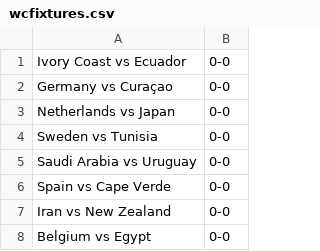
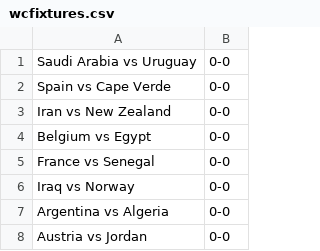
Before and after one commit to turnerville14/TurnerFunProject, a CSV file: wcfixtures.csv, drawn as a sheet; only a part is shown; the shorter side is filled out with more unchanged rows.

```diff
--- a/wcfixtures.csv
+++ b/wcfixtures.csv
@@ -1,5 +1 @@
-Ivory Coast vs Ecuador,0-0
-Germany vs Curaçao,0-0
-Netherlands vs Japan,0-0
-Sweden vs Tunisia,0-0
 Saudi Arabia vs Uruguay,0-0
```
Also changed, not shown: Fifa.csv.
